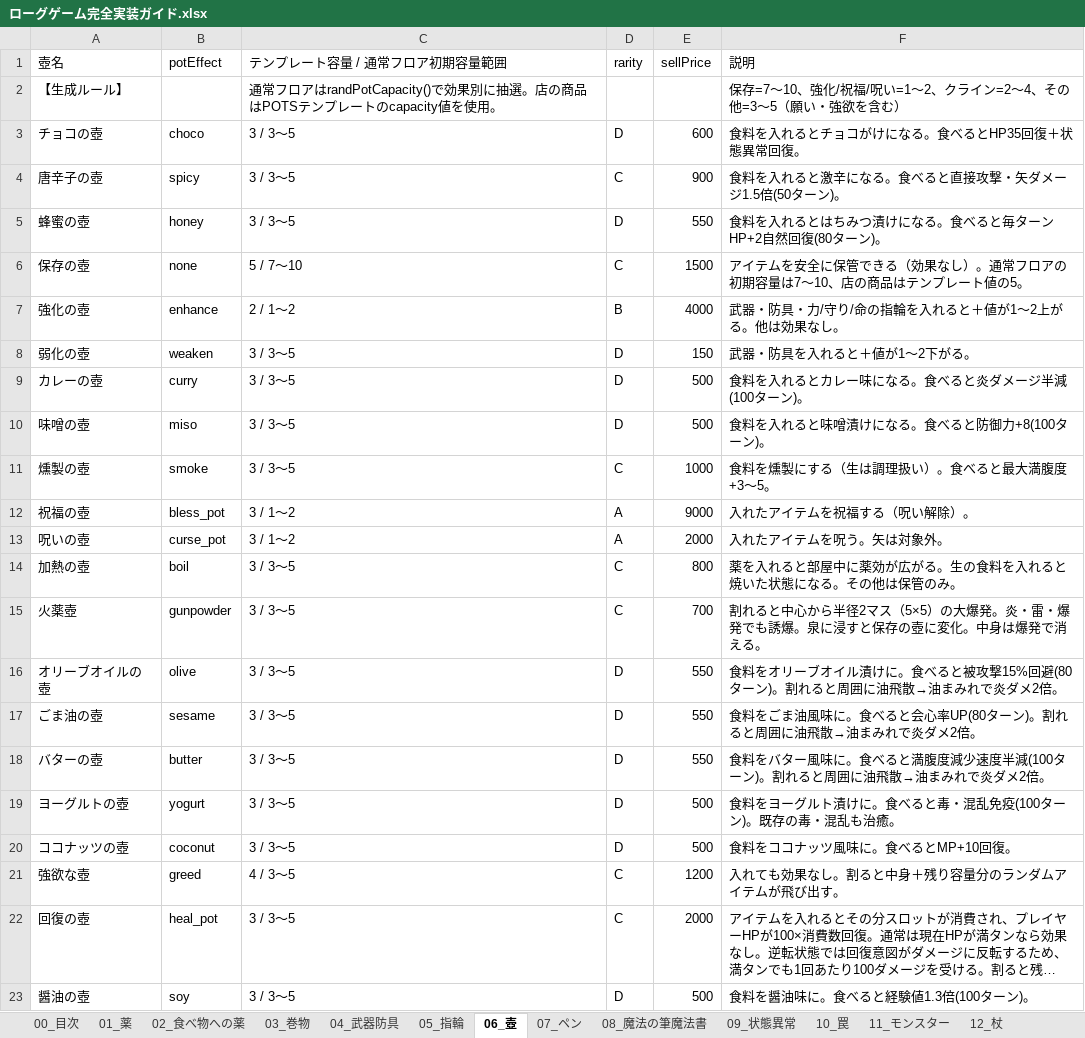
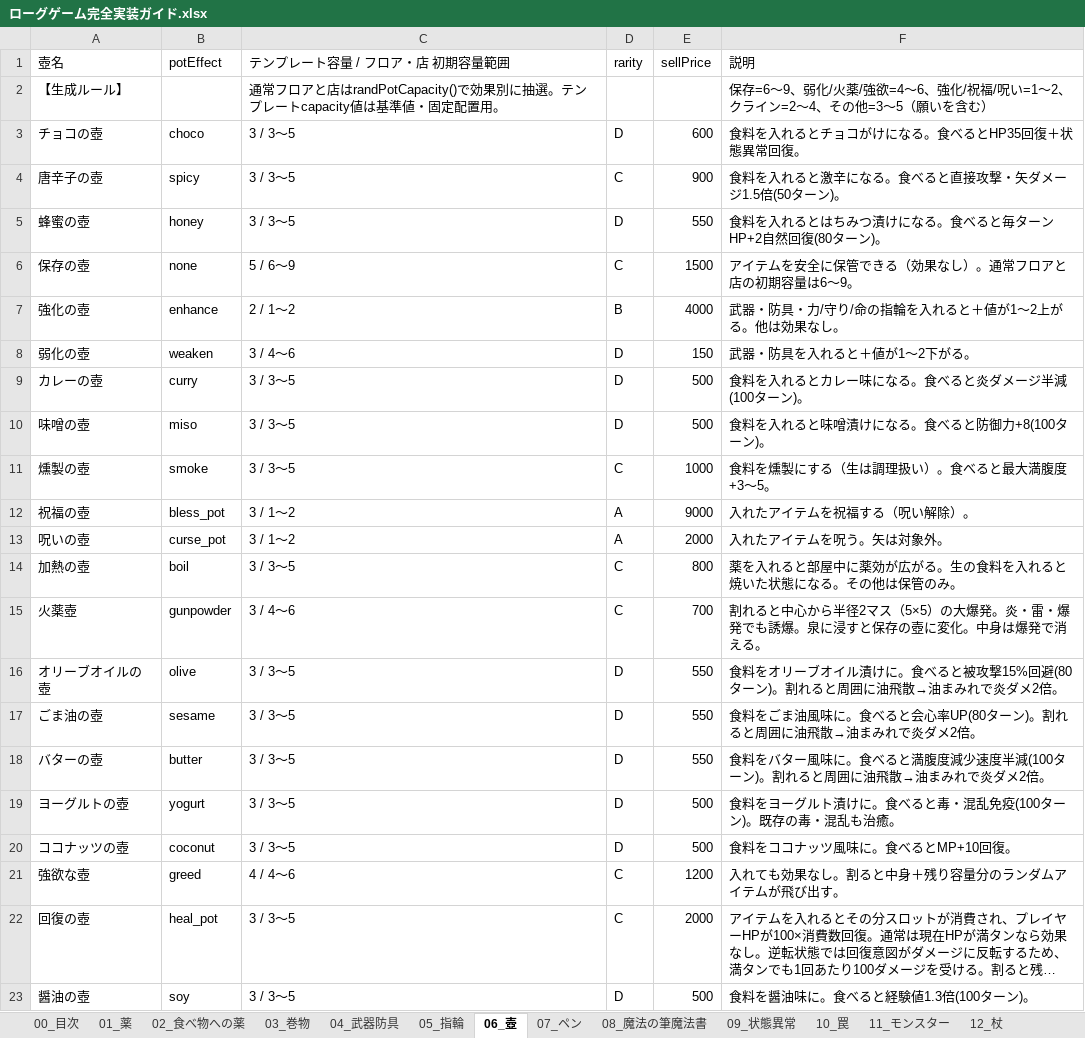
Before and after one commit to akechiment-commits/Rogue, an Excel workbook: ローグゲーム完全実装ガイド.xlsx, sheet 06_壺, drawn as a sheet; only a part is shown; long unchanged cells end in …; values as stored, in another font and other column widths than the file's, no borders; the diff names each change by its address in the sheet, - before the commit and + after, or states it on an @@ line.

```diff
--- a/ローグゲーム完全実装ガイド.xlsx (sheet 06_壺)
+++ b/ローグゲーム完全実装ガイド.xlsx (sheet 06_壺)
-C1: テンプレート容量 / 通常フロア初期容量範囲
+C1: テンプレート容量 / フロア・店 初期容量範囲
-C2 (テンプレート容量 / フロア・店 初期容量範囲): …常フロアはrandPotCapacity()で効果別に抽選。店の商品はPOTSテンプレートのcapacity値を使用。
+C2 (テンプレート容量 / フロア・店 初期容量範囲): …常フロアと店はrandPotCapacity()で効果別に抽選。テンプレートcapacity値は基準値・固定配置用。
-F2 (説明): 保存=7〜10、強化/祝福/呪い=1〜2、クライン=2〜4、その他=3〜5（願い・強欲を含む）
+F2 (説明): 保存=6〜9、弱化/火薬/強欲=4〜6、強化/祝福/呪い=1〜2、クライン=2〜4、その他=3〜5（願いを含む）
-C6 (テンプレート容量 / フロア・店 初期容量範囲): 5 / 7〜10
+C6 (テンプレート容量 / フロア・店 初期容量範囲): 5 / 6〜9
-F6 (説明): アイテムを安全に保管できる（効果なし）。通常フロアの初期容量は7〜10、店の商品はテンプレート値の5。
+F6 (説明): アイテムを安全に保管できる（効果なし）。通常フロアと店の初期容量は6〜9。
-C8 (テンプレート容量 / フロア・店 初期容量範囲): 3 / 3〜5
+C8 (テンプレート容量 / フロア・店 初期容量範囲): 3 / 4〜6
-C15 (テンプレート容量 / フロア・店 初期容量範囲): 3 / 3〜5
+C15 (テンプレート容量 / フロア・店 初期容量範囲): 3 / 4〜6
-C21 (テンプレート容量 / フロア・店 初期容量範囲): 4 / 3〜5
+C21 (テンプレート容量 / フロア・店 初期容量範囲): 4 / 4〜6
```
Also changed, not shown: sheet 12_杖, sheet 14_大箱, 3 other files.
